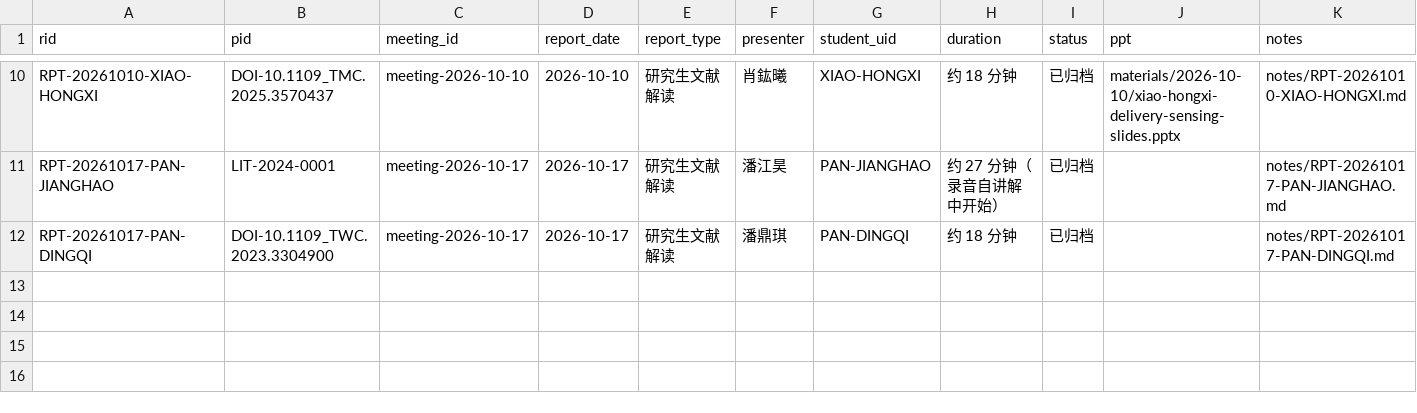
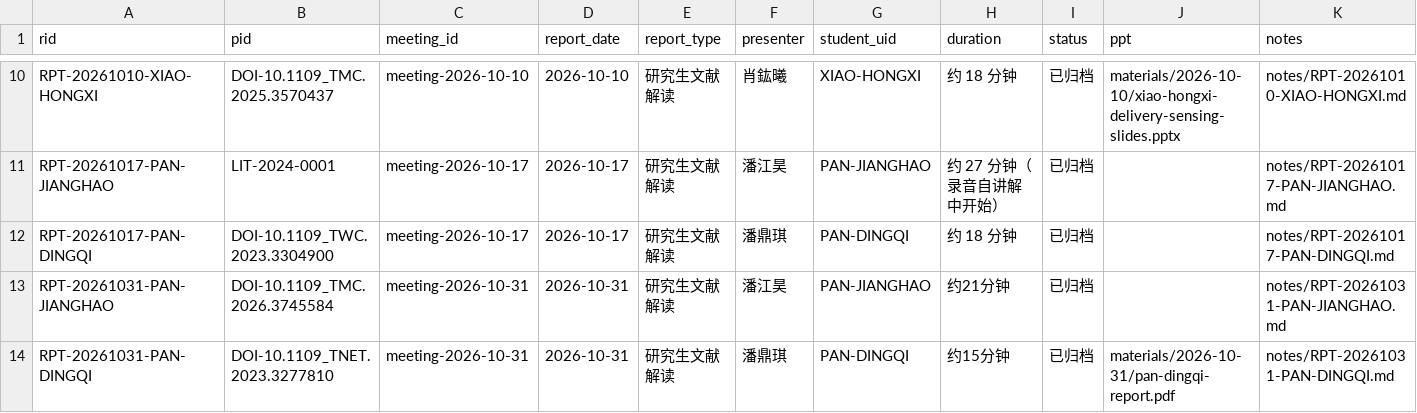
Before and after one commit to hollywuzh/LACONETHomepage, a CSV file: data/reports.csv, drawn as a sheet; only a part is shown, gaps mark what is left out; rows hold the shown columns only; the diff names each change by its address in the sheet, - before the commit and + after, or states it on an @@ line.

```diff
--- a/data/reports.csv
+++ b/data/reports.csv
+row 13: RPT-20261031-PAN-JIANGHAO | DOI-10.1109_TMC.2026.3745584 | meeting-2026-10-31 | 2026-10-31 | 研究生文献解读 | 潘江昊 | PAN-JIANGHAO | 约21分钟 | 已归档 |  | notes/RPT-20261031-PAN-JIANGHAO.md
+row 14: RPT-20261031-PAN-DINGQI | DOI-10.1109_TNET.2023.3277810 | meeting-2026-10-31 | 2026-10-31 | 研究生文献解读 | 潘鼎琪 | PAN-DINGQI | 约15分钟 | 已归档 | materials/2026-10-31/pan-dingqi-report.pdf | notes/RPT-20261031-PAN-DINGQI.md
```
Also changed, not shown: data/meetings.csv, data/papers.csv, 8 other files.
